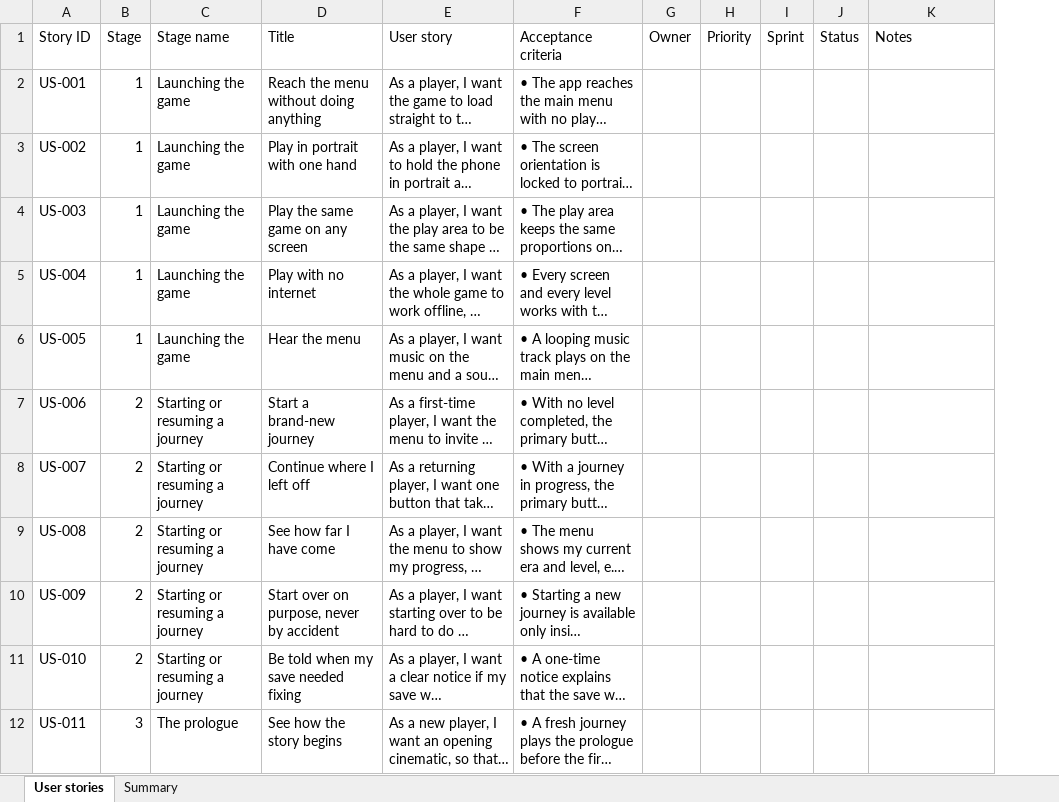
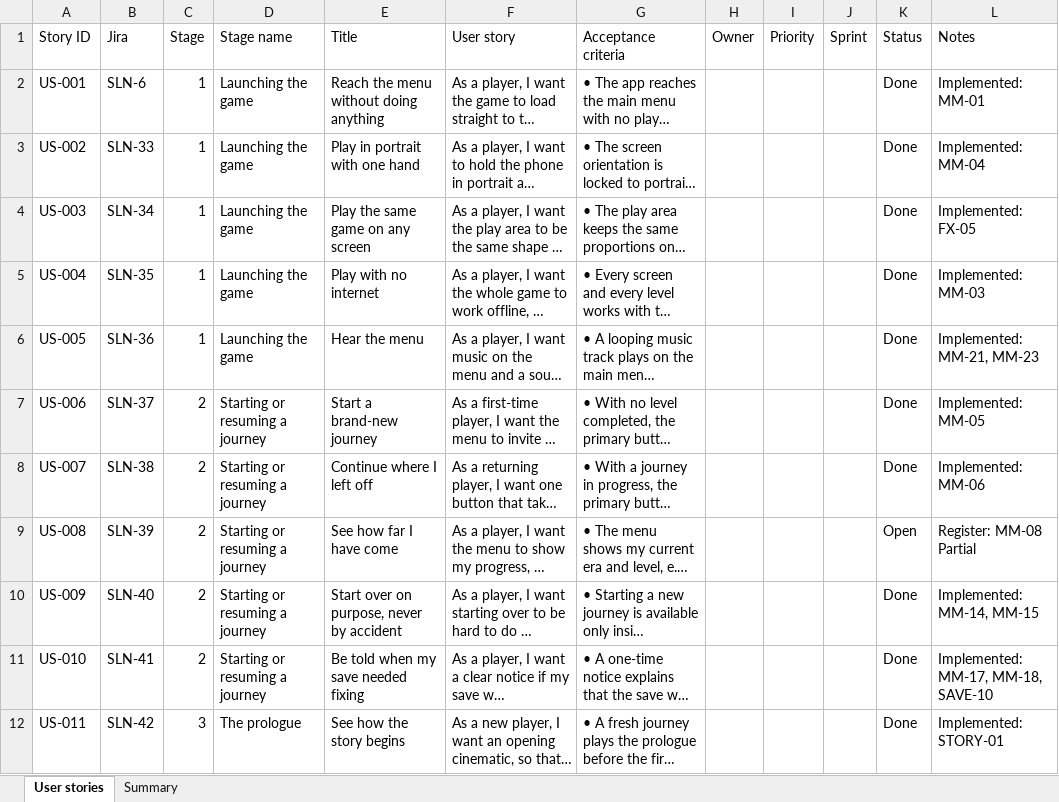
Before and after one commit to chdean-09/salinlahi, an Excel workbook: docs/user-stories/salinlahi-user-stories.xlsx, sheet User stories, drawn as a sheet; only a part is shown; long unchanged cells end in …; values as stored, in another font and other column widths than the file's, no cell formats; addresses are those after the commit; the diff covers the shown part only; the diff names each change by its address in the sheet, - before the commit and + after, or states it on an @@ line.

Commit message:
docs(backlog): adjudicate the journey register and mirror it into Jira
Hand-adjudicated all 157 stories against dev rather than trusting a
fuzzy matcher: 81 Done, 15 Partial, 61 Open.

US-044 had a criterion I had introduced during the quality pass that was
precise but wrong — it claimed each era declares its own accept
threshold. The game tunes per level, not per era:
LevelConfigSO.overrideDrawingAccuracyThreshold is set only on
Level1_Config, so Level 1 accepts 0.45 against the 0.60 campaign
default. AC2 now states the shipped mechanism, and the story is Done.

US-135 is closed for the free-practice capability itself; the relocation
into the Codex is carried by US-134, which stays open (D-005, SALIN-268).

PROPOSED-DONE-LIST.md records the adjudication so the Done column can be
re-checked without re-deriving it.

In Jira (SLN), the 81 stories and the 5 epics whose children are all
complete — SLN-5, SLN-13, SLN-19, SLN-20, SLN-29 — are transitioned to
Done. Closing them before sprint assignment keeps the velocity charts
honest.

```diff
--- a/docs/user-stories/salinlahi-user-stories.xlsx (sheet User stories)
+++ b/docs/user-stories/salinlahi-user-stories.xlsx (sheet User stories)
+column B (Jira), rows 2-12: SLN-6 | SLN-33 | SLN-34 | SLN-35 | SLN-36 | SLN-37 | SLN-38 | SLN-39 | SLN-40 | SLN-41 | SLN-42
-K2:K8 (Status): (empty)
+K2:K8 (Status): Done
-L2 (Notes): (empty)
+L2 (Notes): Implemented: MM-01
-L3 (Notes): (empty)
+L3 (Notes): Implemented: MM-04
-L4 (Notes): (empty)
+L4 (Notes): Implemented: FX-05
-L5 (Notes): (empty)
+L5 (Notes): Implemented: MM-03
-L6 (Notes): (empty)
+L6 (Notes): Implemented: MM-21, MM-23
-L7 (Notes): (empty)
+L7 (Notes): Implemented: MM-05
-L8 (Notes): (empty)
+L8 (Notes): Implemented: MM-06
-K9 (Status): (empty)
+K9 (Status): Open
-L9 (Notes): (empty)
+L9 (Notes): Register: MM-08 Partial
-K10:K12 (Status): (empty)
+K10:K12 (Status): Done
-L10 (Notes): (empty)
+L10 (Notes): Implemented: MM-14, MM-15
-L11 (Notes): (empty)
+L11 (Notes): Implemented: MM-17, MM-18, SAVE-10
-L12 (Notes): (empty)
+L12 (Notes): Implemented: STORY-01
```
Also changed, not shown: 293 edited cells elsewhere in this sheet, sheet Summary, cell formats, 3 other files.
